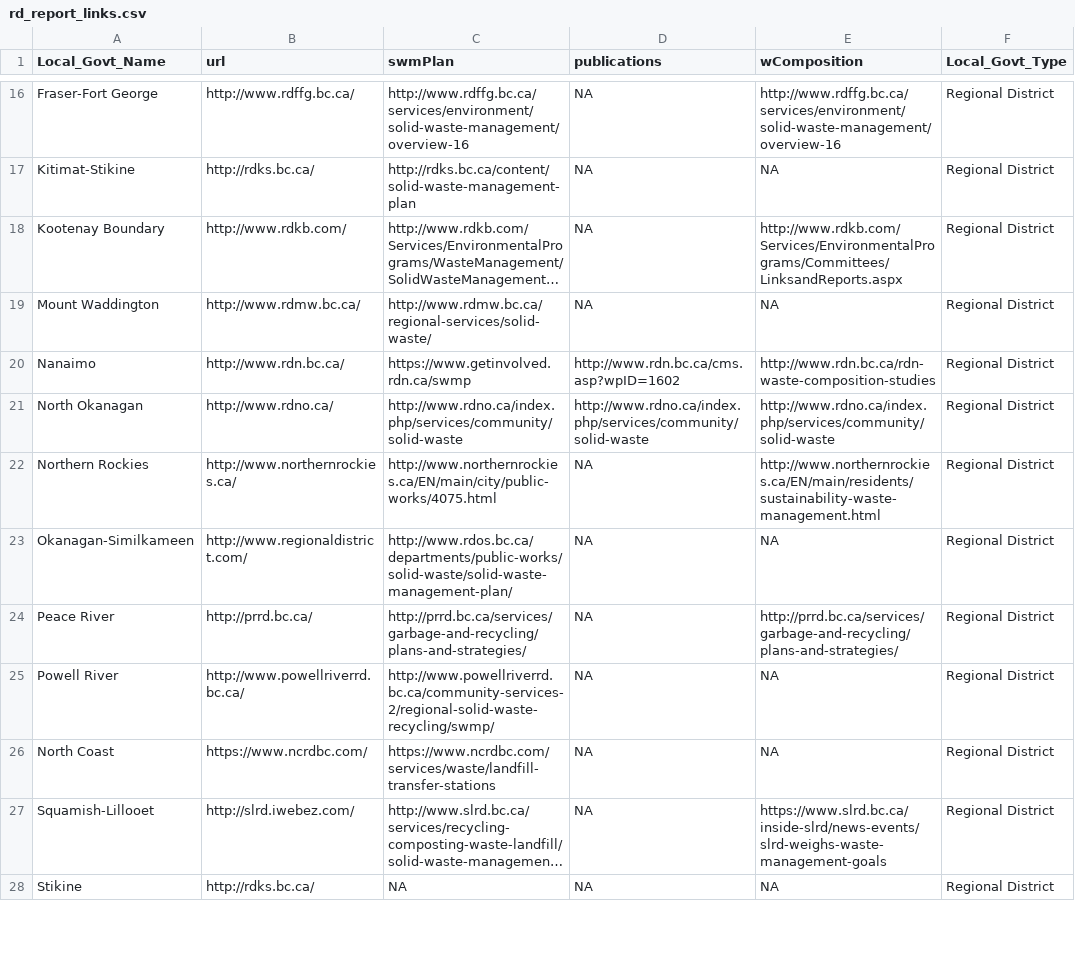
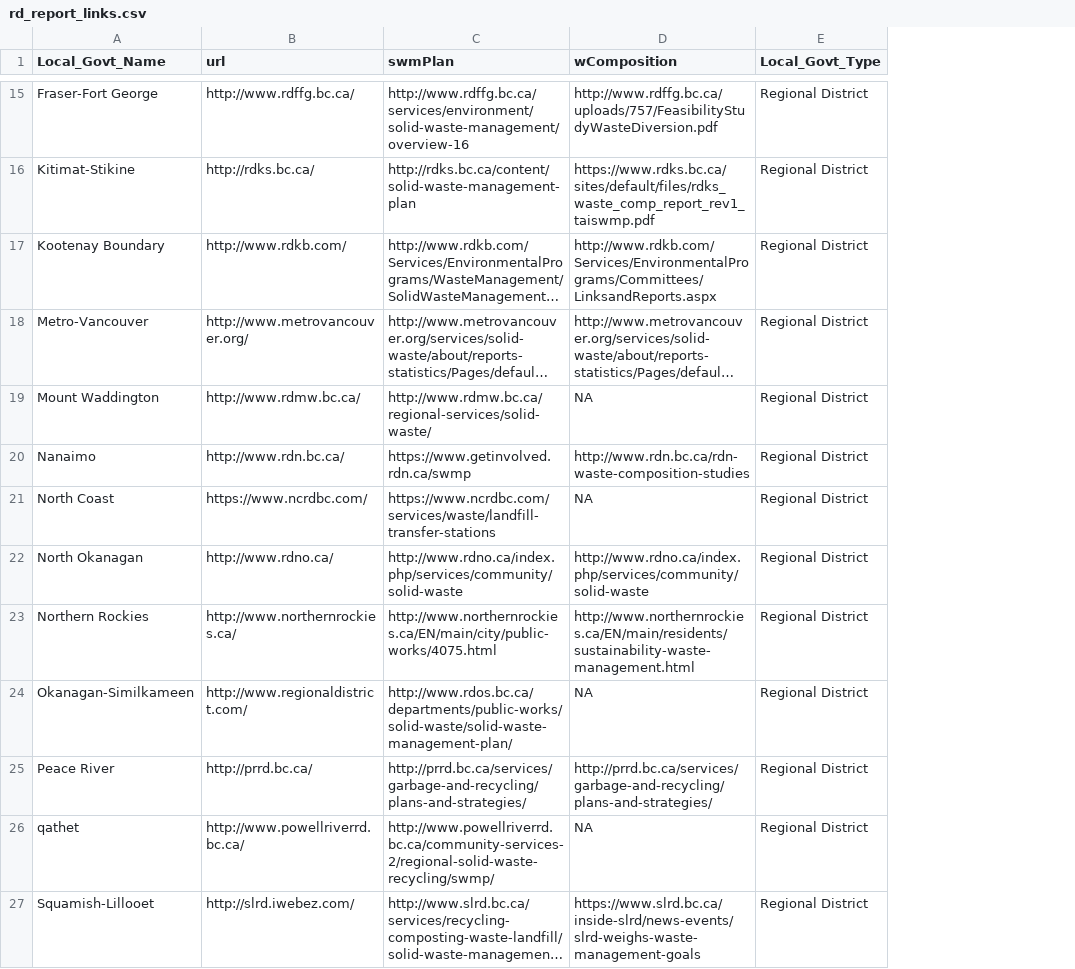
Before and after one commit to bcgov-c/msw-disposal-indicator, a CSV file: data/rd_report_links.csv, drawn as a sheet; only a part is shown, gaps mark what is left out; long unchanged cells end in …; removed rows and columns are numbered as before the commit, all else as after; the diff covers the shown part only; the diff names each change by its address in the sheet, - before the commit and + after, or states it on an @@ line.

Commit message:
Update report links

```diff
--- a/data/rd_report_links.csv
+++ b/data/rd_report_links.csv
-column D (publications), rows 16-25: NA | NA | NA | NA | http://www.rdn.bc.ca/cms.asp?wpID=1602 | http://www.rdno.ca/index.php/services/community/solid-waste | NA | NA | NA | NA; row 27: NA
-D15 (wComposition): http://www.rdffg.bc.ca/services/environment/solid-waste-management/overview-16
+D15 (wComposition): http://www.rdffg.bc.ca/uploads/757/FeasibilityStudyWasteDiversion.pdf
-D16 (wComposition): NA
+D16 (wComposition): https://www.rdks.bc.ca/sites/default/files/rdks_waste_comp_report_rev1_taiswmp.pdf
@@ row 32 moved to row 18: Metro-Vancouver @@
@@ row 26 moved to row 21: North Coast @@
-A26 (Local_Govt_Name): Powell River
+A26 (Local_Govt_Name): qathet
-row 28: Stikine | http://rdks.bc.ca/ | NA | NA | NA | Regional District
```
Also changed, not shown: 2 removed rows, 1 moved row and 6 edited cells elsewhere in this file.
